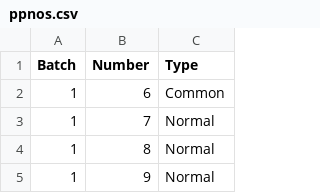
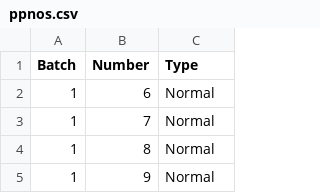
Before and after one commit to ALMIGHTYABE/Pixel-Pirate-Tracker, a CSV file: ppnos.csv, drawn as a sheet; only a part is shown.

Commit message:
Fixed an Error

```diff
--- a/ppnos.csv
+++ b/ppnos.csv
@@ -1,3 +1,3 @@
 Batch,Number,Type
-1,6,Common
+1,6,Normal
 1,7,Normal
```
